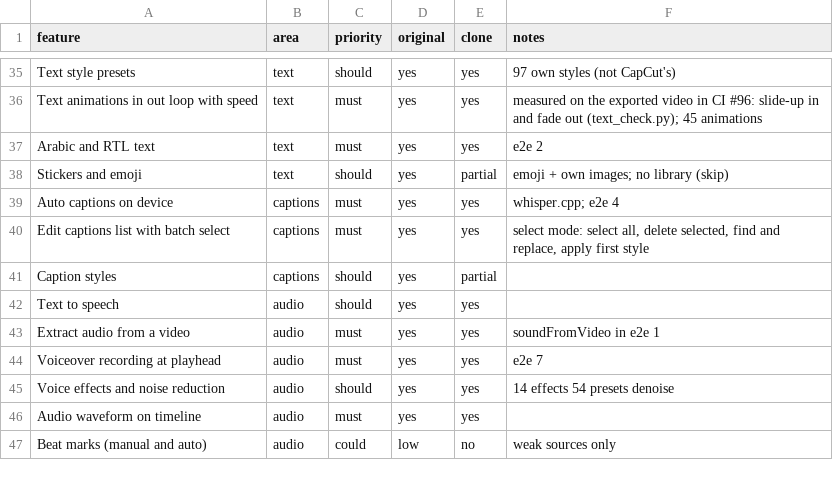
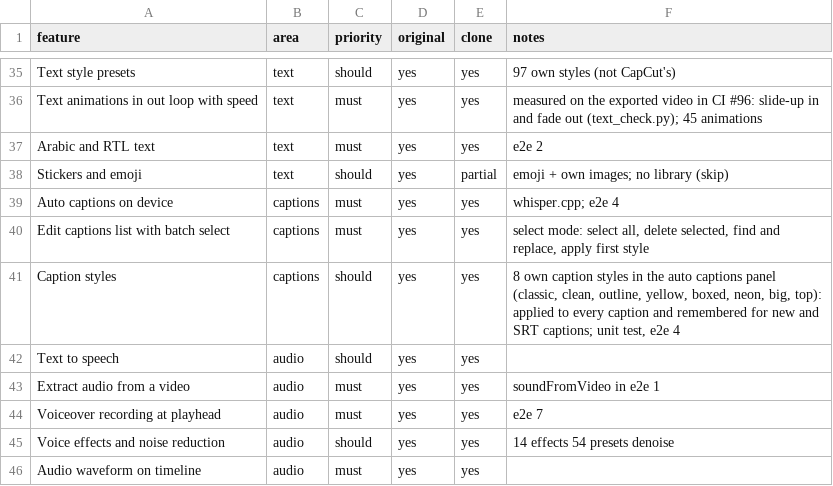
Before and after one commit to malatyabayhan5-jpg/ritim, a CSV file: replica/features.csv, drawn as a sheet; only a part is shown, gaps mark what is left out; the shorter side is filled out with more unchanged rows.

```diff
--- a/replica/features.csv
+++ b/replica/features.csv
@@ -40,3 +40,3 @@ Auto captions on device,captions,must,yes,yes,whisper.cpp; e2e 4
 Edit captions list with batch select,captions,must,yes,yes,"select mode: select all, delete selected, find and replace, apply first style"
-Caption styles,captions,should,yes,partial,
+Caption styles,captions,should,yes,yes,"8 own caption styles in the auto captions panel (classic, clean, outline, yellow, boxed, neon, big, top): applied to every caption and remembered for new and SRT captions; unit test, e2e 4"
 Text to speech,audio,should,yes,yes,
```
Also changed, not shown: 10 other files.
